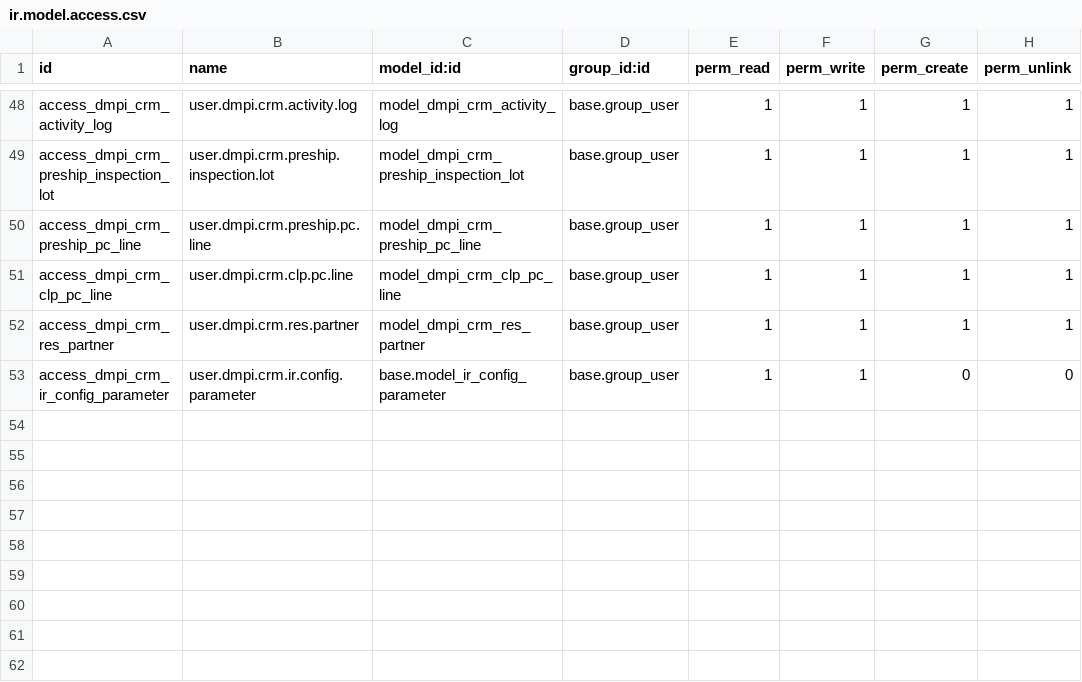
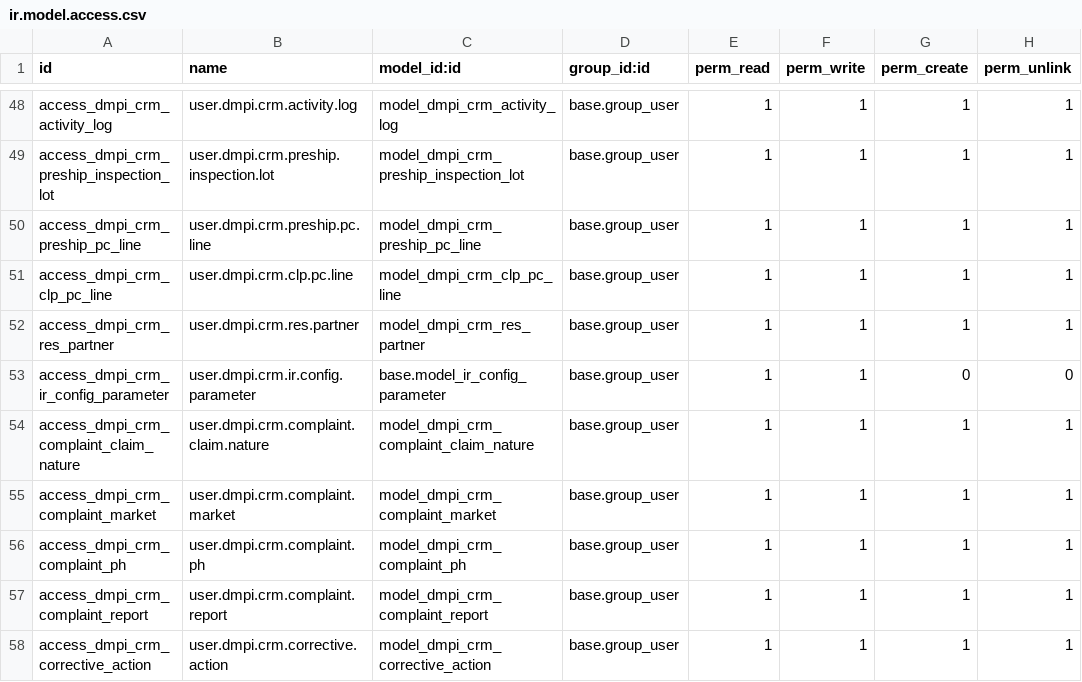
Before and after one commit to toolkt/dmpi_fresh, a CSV file: dmpi_crm/security/ir.model.access.csv, drawn as a sheet; only a part is shown, gaps mark what is left out; the diff names each change by its address in the sheet, - before the commit and + after, or states it on an @@ line.

```diff
--- a/dmpi_crm/security/ir.model.access.csv
+++ b/dmpi_crm/security/ir.model.access.csv
+row 54: access_dmpi_crm_complaint_claim_nature | user.dmpi.crm.complaint.claim.nature | model_dmpi_crm_complaint_claim_nature | base.group_user | 1 | 1 | 1 | 1
+row 55: access_dmpi_crm_complaint_market | user.dmpi.crm.complaint.market | model_dmpi_crm_complaint_market | base.group_user | 1 | 1 | 1 | 1
+row 56: access_dmpi_crm_complaint_ph | user.dmpi.crm.complaint.ph | model_dmpi_crm_complaint_ph | base.group_user | 1 | 1 | 1 | 1
+row 57: access_dmpi_crm_complaint_report | user.dmpi.crm.complaint.report | model_dmpi_crm_complaint_report | base.group_user | 1 | 1 | 1 | 1
+row 58: access_dmpi_crm_corrective_action | user.dmpi.crm.corrective.action | model_dmpi_crm_corrective_action | base.group_user | 1 | 1 | 1 | 1
```
Also changed, not shown: 4 other files.
